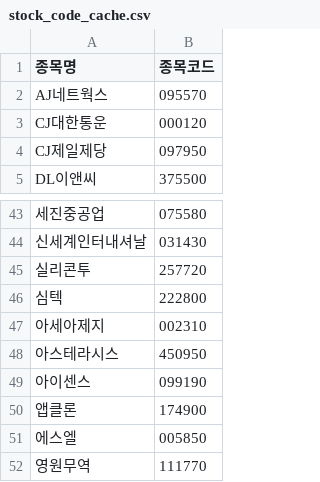
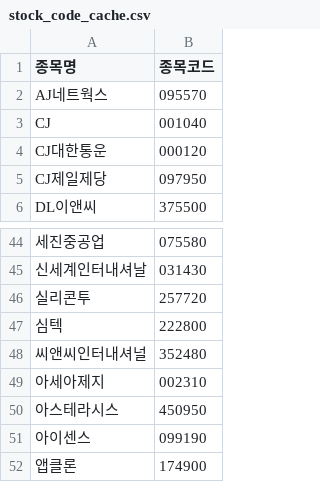
Before and after one commit to frel7022-png/orchestra, a CSV file: stock_code_cache.csv, drawn as a sheet; only a part is shown, gaps mark what is left out; the shorter side is filled out with more unchanged rows; the diff names each change by its address in the sheet, - before the commit and + after, or states it on an @@ line.

```diff
--- a/stock_code_cache.csv
+++ b/stock_code_cache.csv
+row 3: CJ | 001040
+row 48: 씨앤씨인터내셔널 | 352480
```
Also changed, not shown: asset_history.csv, checkpoint_holdings.csv, 5 other files.
